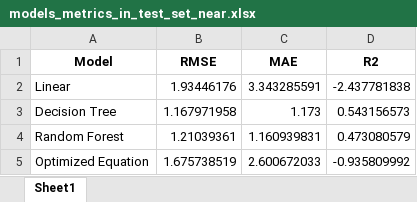
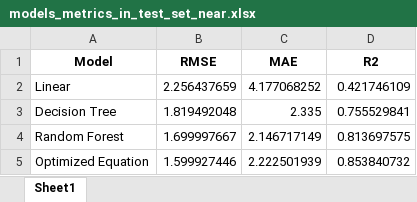
Before and after one commit to albert-santos/path_loss_prediction, an Excel workbook: 2-4 GHz Analysis/tables/models_metrics_in_test_set_near.xlsx, sheet Sheet1, drawn as a sheet; values as stored, in another font and other column widths than the file's, no borders; the diff names each change by its address in the sheet, - before the commit and + after, or states it on an @@ line.

Commit message:
Analysis in the near distance with 2.4GHz

```diff
--- a/2-4 GHz Analysis/tables/models_metrics_in_test_set_near.xlsx (sheet Sheet1)
+++ b/2-4 GHz Analysis/tables/models_metrics_in_test_set_near.xlsx (sheet Sheet1)
-B2 (RMSE): 1.93446176
+B2 (RMSE): 2.256437659
-C2 (MAE): 3.343285591
+C2 (MAE): 4.177068252
-D2 (R2): -2.437781838
+D2 (R2): 0.421746109
-B3 (RMSE): 1.167971958
+B3 (RMSE): 1.819492048
-C3 (MAE): 1.173
+C3 (MAE): 2.335
-D3 (R2): 0.543156573
+D3 (R2): 0.755529841
-B4 (RMSE): 1.21039361
+B4 (RMSE): 1.699997667
-C4 (MAE): 1.160939831
+C4 (MAE): 2.146717149
-D4 (R2): 0.473080579
+D4 (R2): 0.813697575
-B5 (RMSE): 1.675738519
+B5 (RMSE): 1.599927446
-C5 (MAE): 2.600672033
+C5 (MAE): 2.222501939
-D5 (R2): -0.935809992
+D5 (R2): 0.853840732
```
Also changed, not shown: 5 other files.
